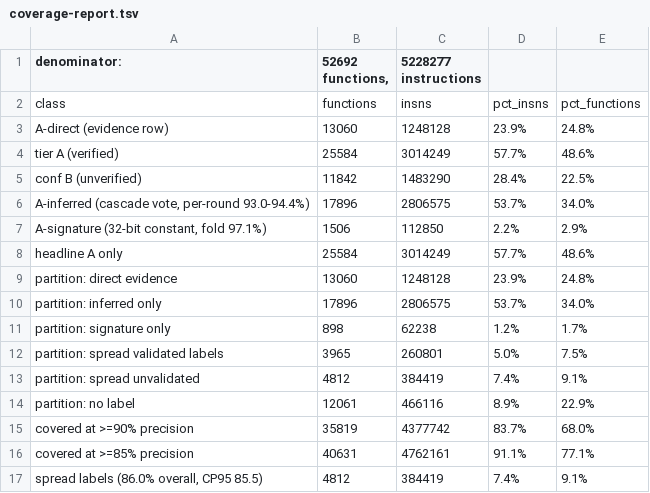
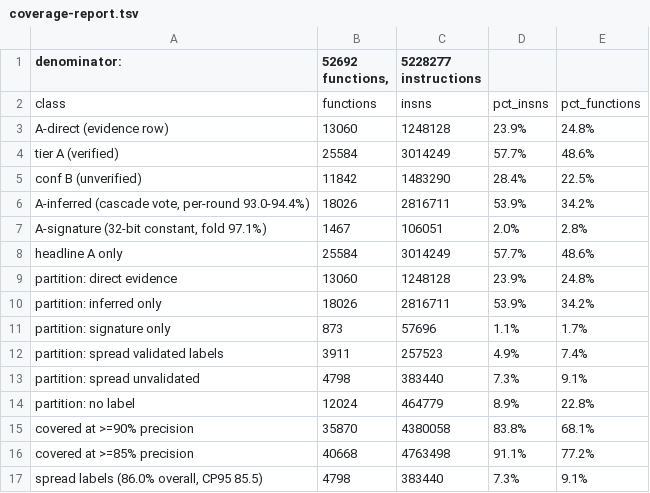
Before and after one commit to Twelve-eight/MHGU, a TSV file: docs/analysis/code/inventory/coverage-report.tsv, drawn as a sheet.

Commit message:
Measure the purity floor instead of guessing it: purity-sweep.mjs walks 0.50 to 0.75 on the five-grid hold-out and finds the rule holds 90.6% (CP95 90.2) down to 70% and collapses to 87.8% at 65%, so 70% becomes the floor. The cascade gains 192 rows and coverage 83.8%; per-round folds stay at 92.8-94.9% because the graph is saturated, not because the rule is loose

```diff
--- a/docs/analysis/code/inventory/coverage-report.tsv
+++ b/docs/analysis/code/inventory/coverage-report.tsv
@@ -5,13 +5,13 @@ tier A (verified)	25584	3014249	57.7%	48.6%
 conf B (unverified)	11842	1483290	28.4%	22.5%
-A-inferred (cascade vote, per-round 93.0-94.4%)	17896	2806575	53.7%	34.0%
-A-signature (32-bit constant, fold 97.1%)	1506	112850	2.2%	2.9%
+A-inferred (cascade vote, per-round 93.0-94.4%)	18026	2816711	53.9%	34.2%
+A-signature (32-bit constant, fold 97.1%)	1467	106051	2.0%	2.8%
 headline A only	25584	3014249	57.7%	48.6%
 partition: direct evidence	13060	1248128	23.9%	24.8%
-partition: inferred only	17896	2806575	53.7%	34.0%
-partition: signature only	898	62238	1.2%	1.7%
-partition: spread validated labels	3965	260801	5.0%	7.5%
-partition: spread unvalidated	4812	384419	7.4%	9.1%
-partition: no label	12061	466116	8.9%	22.9%
-covered at >=90% precision	35819	4377742	83.7%	68.0%
-covered at >=85% precision	40631	4762161	91.1%	77.1%
-spread labels (86.0% overall, CP95 85.5)	4812	384419	7.4%	9.1%
+partition: inferred only	18026	2816711	53.9%	34.2%
+partition: signature only	873	57696	1.1%	1.7%
+partition: spread validated labels	3911	257523	4.9%	7.4%
+partition: spread unvalidated	4798	383440	7.3%	9.1%
+partition: no label	12024	464779	8.9%	22.8%
+covered at >=90% precision	35870	4380058	83.8%	68.1%
+covered at >=85% precision	40668	4763498	91.1%	77.2%
+spread labels (86.0% overall, CP95 85.5)	4798	383440	7.3%	9.1%
```
Also changed, not shown: 1 other file.
